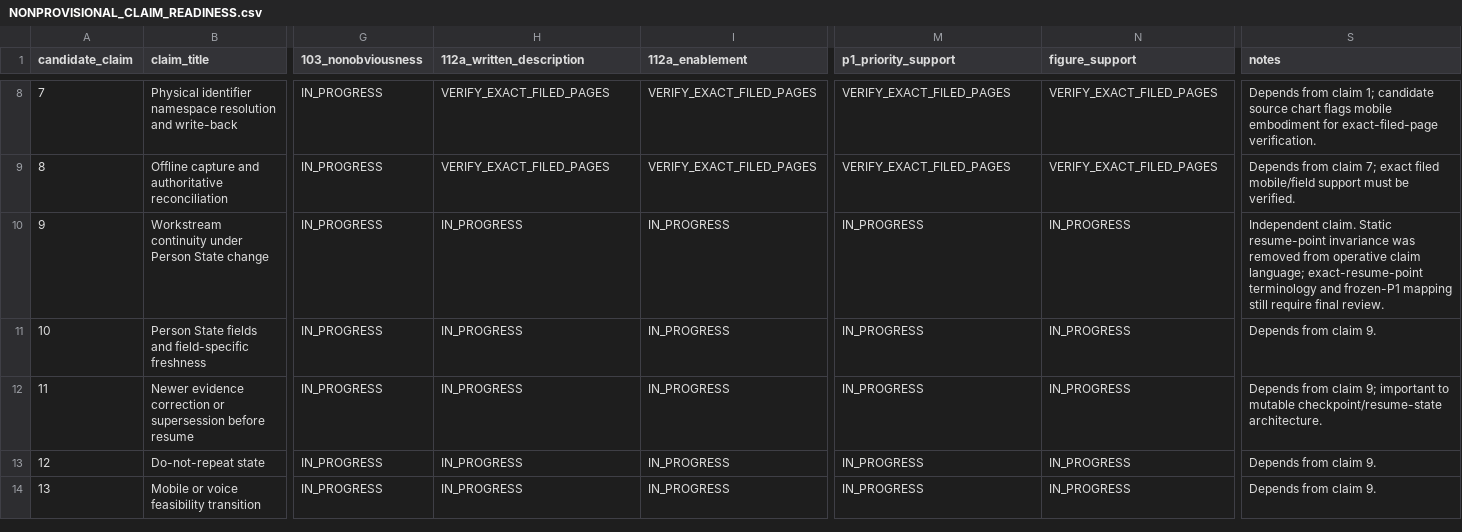
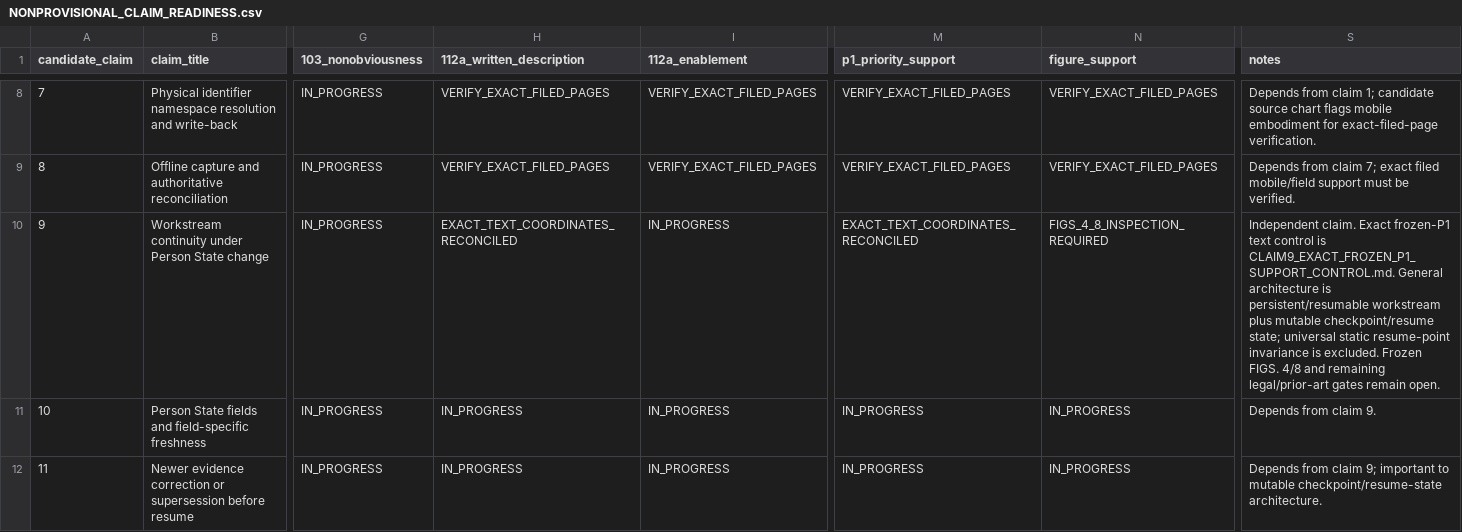
Before and after one commit to krias1/Adroitech-patent-proof, a CSV file: P1/NONPROVISIONAL_CLAIM_READINESS.csv, drawn as a sheet; only a part is shown, gaps mark what is left out; the shorter side is filled out with more unchanged rows; the diff names each change by its address in the sheet, - before the commit and + after, or states it on an @@ line.

Commit message:
Reconcile Claim 9 readiness with exact frozen-P1 support control

```diff
--- a/P1/NONPROVISIONAL_CLAIM_READINESS.csv
+++ b/P1/NONPROVISIONAL_CLAIM_READINESS.csv
-H10 (112a_written_description): IN_PROGRESS
+H10 (112a_written_description): EXACT_TEXT_COORDINATES_RECONCILED
-M10 (p1_priority_support): IN_PROGRESS
+M10 (p1_priority_support): EXACT_TEXT_COORDINATES_RECONCILED
-N10 (figure_support): IN_PROGRESS
+N10 (figure_support): FIGS_4_8_INSPECTION_REQUIRED
-S10 (notes): Independent claim. Static resume-point invariance was removed from operative claim language; exact-resume-point terminology and frozen-P1 mapping still require final review.
+S10 (notes): Independent claim. Exact frozen-P1 text control is CLAIM9_EXACT_FROZEN_P1_SUPPORT_CONTROL.md. General architecture is persistent/resumable workstream plus mutable checkpoint/resume state; universal static resume-point invariance is excluded. Frozen FIGS. 4/8 and remaining legal/prior-art gates remain open.
```
